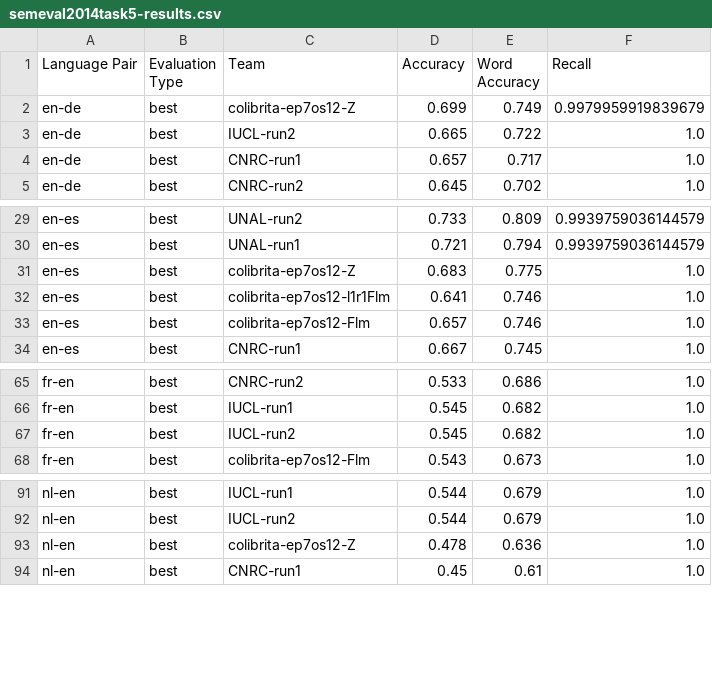
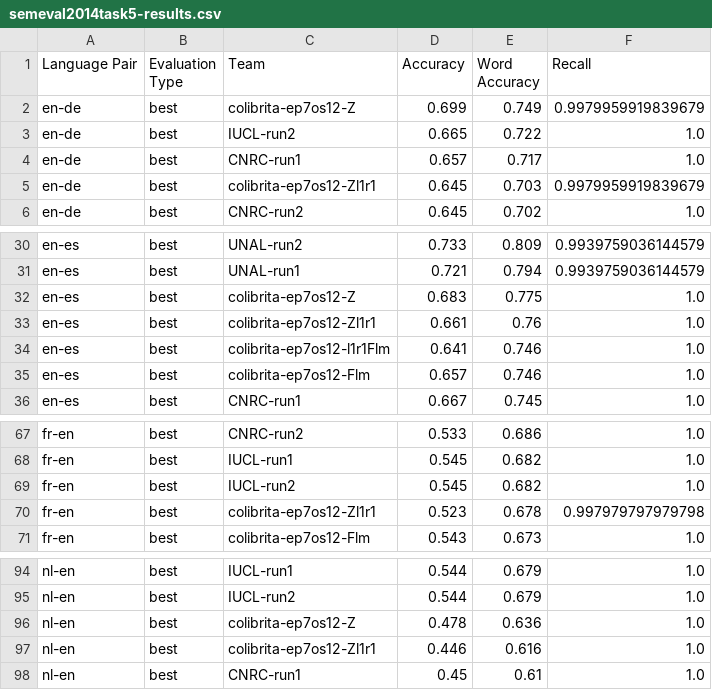
Before and after one commit to proycon/semeval2014task5, a CSV file: evaluation/semeval2014task5-results.csv, drawn as a sheet; only a part is shown, gaps mark what is left out; the diff names each change by its address in the sheet, - before the commit and + after, or states it on an @@ line.

```diff
--- a/evaluation/semeval2014task5-results.csv
+++ b/evaluation/semeval2014task5-results.csv
+row 5: en-de | best | colibrita-ep7os12-Zl1r1 | 0.645 | 0.703 | 0.9979959919839679
+row 33: en-es | best | colibrita-ep7os12-Zl1r1 | 0.661 | 0.76 | 1.0
+row 70: fr-en | best | colibrita-ep7os12-Zl1r1 | 0.523 | 0.678 | 0.997979797979798
+row 97: nl-en | best | colibrita-ep7os12-Zl1r1 | 0.446 | 0.616 | 1.0
```
Also changed, not shown: 1 other file.
